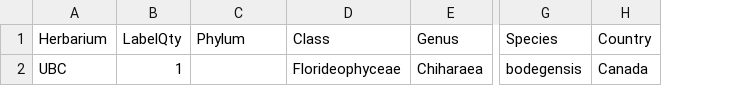
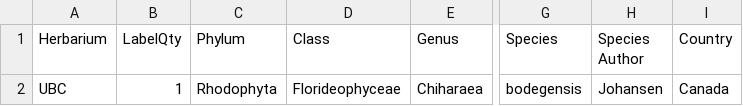
Before and after one commit to martonelab/Herbarium, a CSV file: output/Cbodegensis.csv, drawn as a sheet; only a part is shown, gaps mark what is left out; the diff names each change by its address in the sheet, - before the commit and + after, or states it on an @@ line.

Commit message:
streamlined - added authorship

```diff
--- a/output/Cbodegensis.csv
+++ b/output/Cbodegensis.csv
+column H (Species Author), row 2: Johansen
-C2 (Phylum): (empty)
+C2 (Phylum): Rhodophyta
```
Also changed, not shown: 1 other file.
